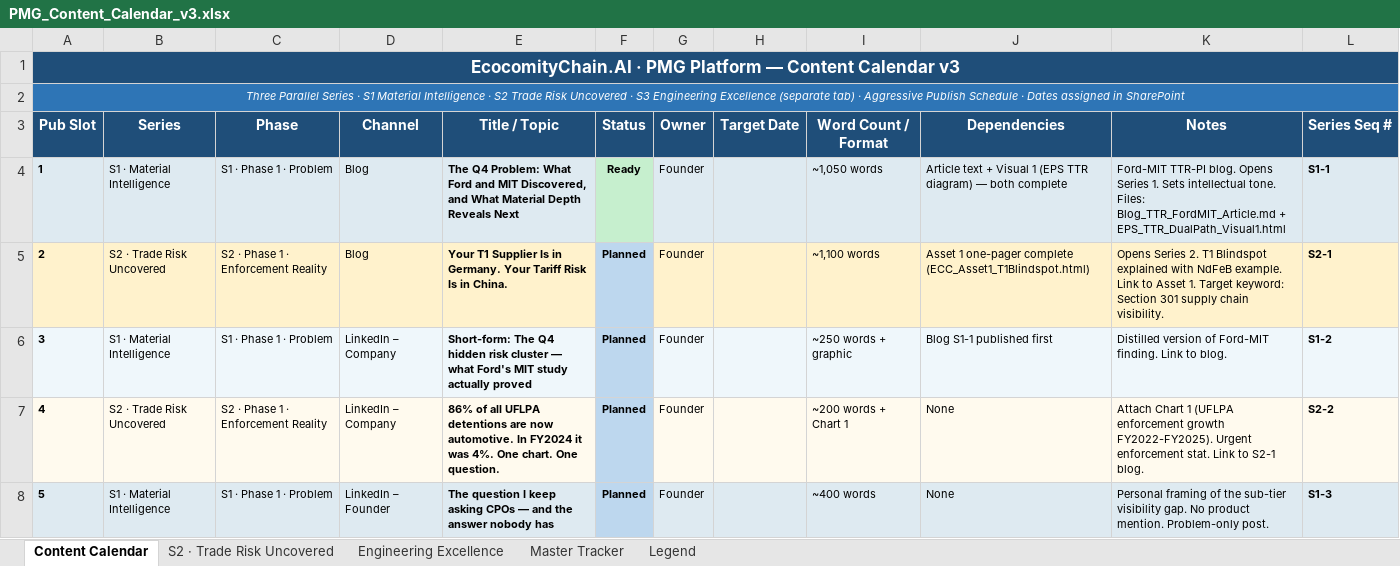
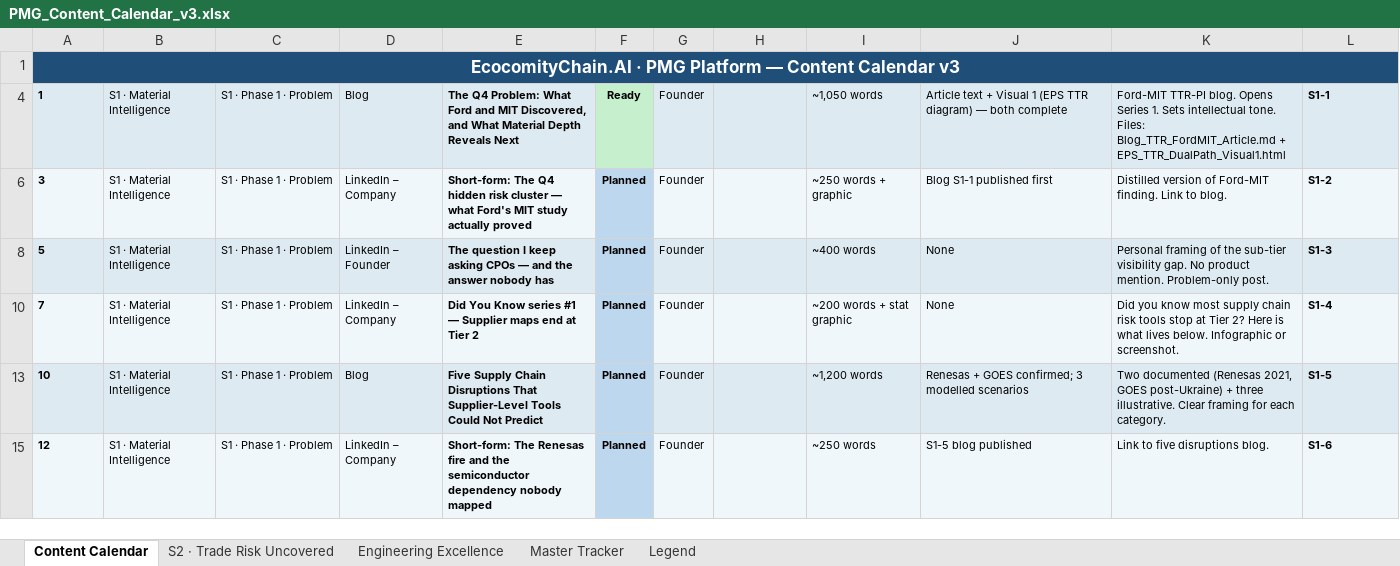
Before and after one commit to ECC-AI/Ecocomitychain.AI.Marketing.Website.Artifacts, an Excel workbook: Calendar/PMG_Content_Calendar_v3.xlsx, sheet Content Calendar, drawn as a sheet; only a part is shown; the shorter side is filled out with more unchanged rows; values as stored, in another font and other column widths than the file's, no borders; the diff covers the shown part only; the diff names each change by its address in the sheet, - before the commit and + after, or states it on an @@ line.

Commit message:
Checking in v3 of the calendar - this is the updated version

```diff
--- a/Calendar/PMG_Content_Calendar_v3.xlsx (sheet Content Calendar)
+++ b/Calendar/PMG_Content_Calendar_v3.xlsx (sheet Content Calendar)
@@ row 2 hidden: Three Parallel Series · S1 Material Intelligence · S2 Trade Risk Uncovered · S3 Engineering Excellence (separate tab) · Aggressive Publish Schedule · Dates assigned in SharePoint @@
@@ row 3 hidden: Pub Slot | Series | Phase | Channel | Title / Topic | Status | Owner | Target Date | Word Count / Format | Dependencies | Notes | Series Seq # @@
@@ row 5 hidden: 2 | S2 · Trade Risk Uncovered | S2 · Phase 1 · Enforcement Reality | Blog | Your T1 Supplier Is in Germany. Your Tariff Risk Is in China. | Planned | Founder |  | ~1,100 words | Asset 1 one-pager complete (ECC_Asset1_T1Blindspot.html) | Opens Series 2. T1 Blindspot explained with NdFeB example. Link to Asset 1. Target keyword: Section 301 supply chain visibility. | S2-1 @@
@@ row 7 hidden: 4 | S2 · Trade Risk Uncovered | S2 · Phase 1 · Enforcement Reality | LinkedIn – Company | 86% of all UFLPA detentions are now automotive. In FY2024 it was 4%. One chart. One question. | Planned | Founder |  | ~200 words + Chart 1 | None | Attach Chart 1 (UFLPA enforcement growth FY2022-FY2025). Urgent enforcement stat. Link to S2-1 blog. | S2-2 @@
```
Also changed, not shown: 1 removed row and 43 hidden or unhidden rows elsewhere in this sheet, sheet Master Tracker, 1 other file.
